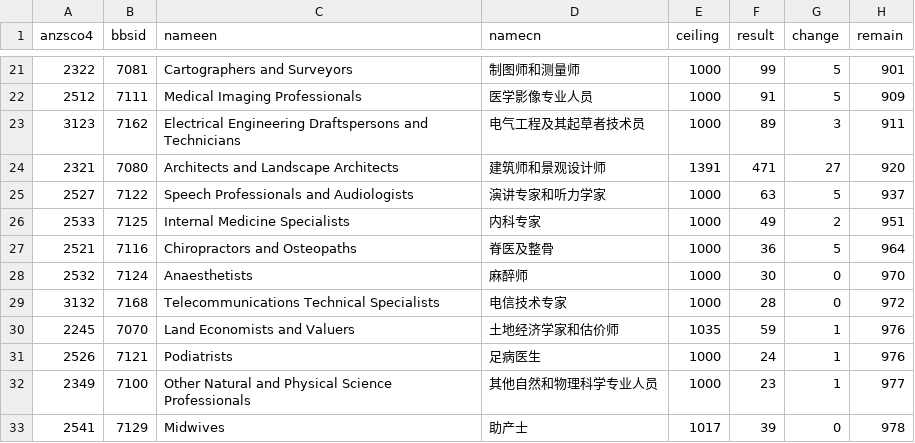
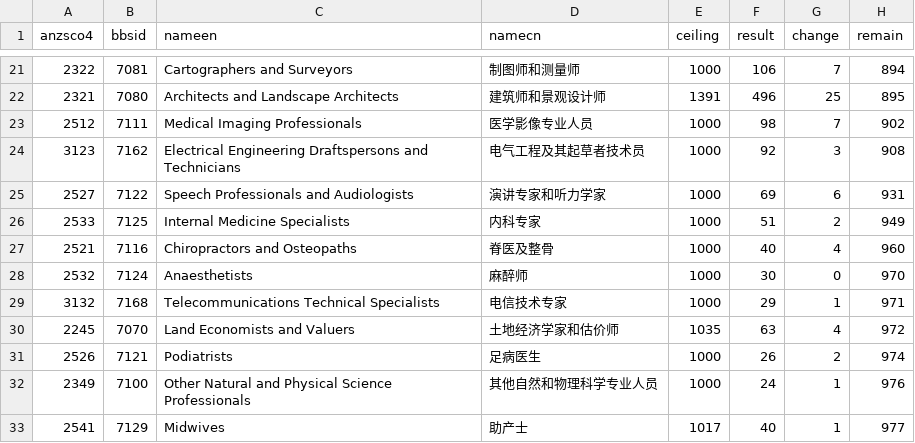
Before and after one commit to fcg/vac, a CSV file: _data/sol/ceilling-16-17.csv, drawn as a sheet; only a part is shown, gaps mark what is left out; the diff covers the shown part only.

```diff
--- a/_data/sol/ceilling-16-17.csv
+++ b/_data/sol/ceilling-16-17.csv
@@ -21,13 +21,13 @@ anzsco4,bbsid,nameen,namecn,ceiling,result,change,remain
-2322,7081,Cartographers and Surveyors,制图师和测量师,1000,99,5,901
-2512,7111,Medical Imaging Professionals,医学影像专业人员,1000,91,5,909
-3123,7162,Electrical Engineering Draftspersons and Technicians,电气工程及其起草者技术员,1000,89,3,911
-2321,7080,Architects and Landscape Architects,建筑师和景观设计师,1391,471,27,920
-2527,7122,Speech Professionals and Audiologists,演讲专家和听力学家,1000,63,5,937
-2533,7125,Internal Medicine Specialists,内科专家,1000,49,2,951
-2521,7116,Chiropractors and Osteopaths,脊医及整骨,1000,36,5,964
+2322,7081,Cartographers and Surveyors,制图师和测量师,1000,106,7,894
+2321,7080,Architects and Landscape Architects,建筑师和景观设计师,1391,496,25,895
+2512,7111,Medical Imaging Professionals,医学影像专业人员,1000,98,7,902
+3123,7162,Electrical Engineering Draftspersons and Technicians,电气工程及其起草者技术员,1000,92,3,908
+2527,7122,Speech Professionals and Audiologists,演讲专家和听力学家,1000,69,6,931
+2533,7125,Internal Medicine Specialists,内科专家,1000,51,2,949
+2521,7116,Chiropractors and Osteopaths,脊医及整骨,1000,40,4,960
 2532,7124,Anaesthetists,麻醉师,1000,30,0,970
-3132,7168,Telecommunications Technical Specialists,电信技术专家,1000,28,0,972
-2245,7070,Land Economists and Valuers,土地经济学家和估价师,1035,59,1,976
-2526,7121,Podiatrists,足病医生,1000,24,1,976
-2349,7100,Other Natural and Physical Science Professionals,其他自然和物理科学专业人员,1000,23,1,977
-2541,7129,Midwives,助产士,1017,39,0,978
+3132,7168,Telecommunications Technical Specialists,电信技术专家,1000,29,1,971
+2245,7070,Land Economists and Valuers,土地经济学家和估价师,1035,63,4,972
+2526,7121,Podiatrists,足病医生,1000,26,2,974
+2349,7100,Other Natural and Physical Science Professionals,其他自然和物理科学专业人员,1000,24,1,976
+2541,7129,Midwives,助产士,1017,40,1,977
```
Also changed, not shown: 2 added rows, 2 removed rows and 100 edited cells elsewhere in this file, 8 other files.
